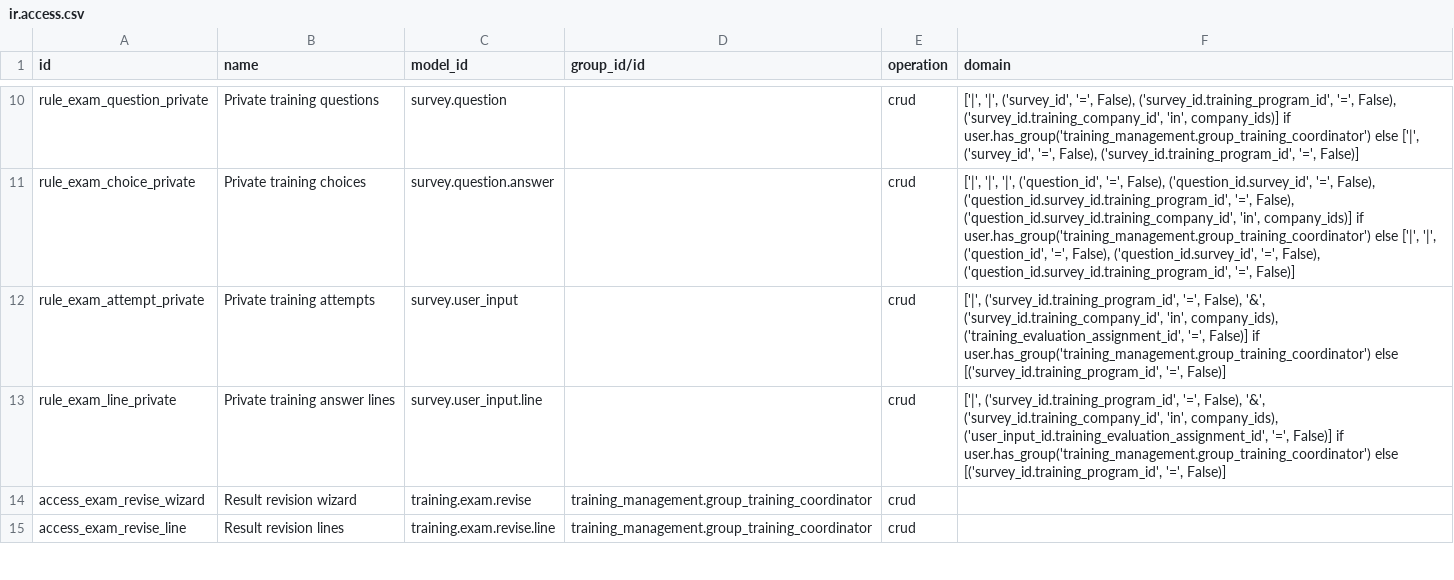
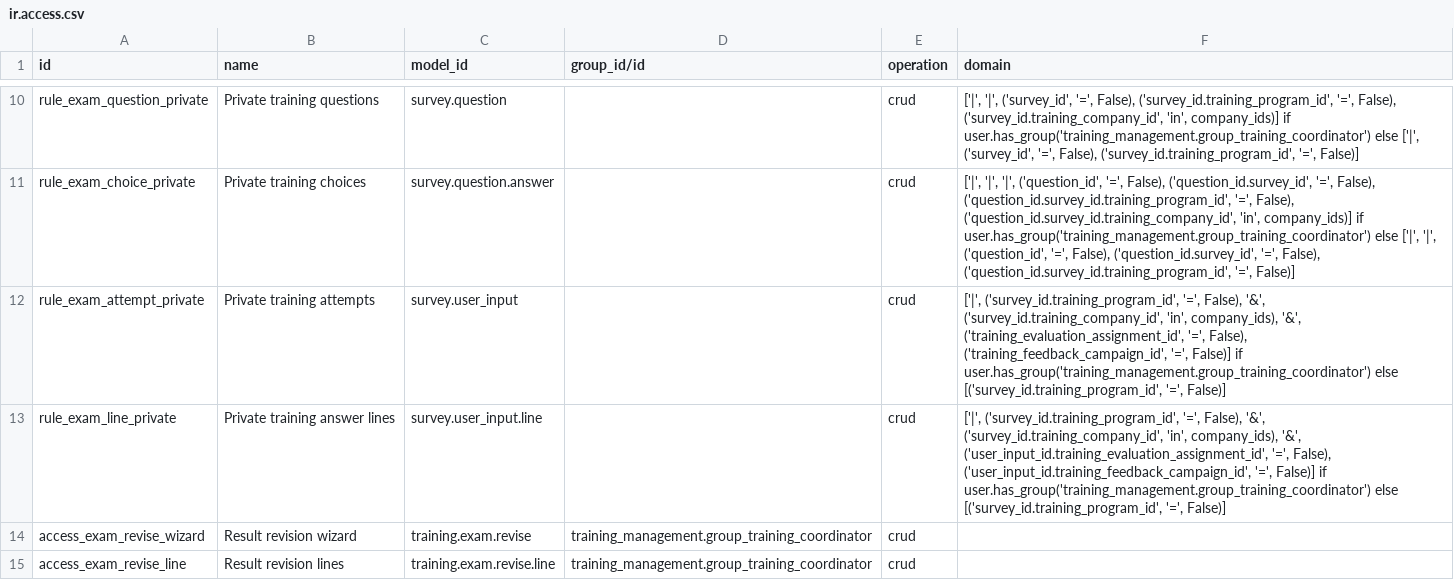
Before and after one commit to Progideo/training_management, a CSV file: addons/training_management_survey/security/ir.access.csv, drawn as a sheet; only a part is shown, gaps mark what is left out.

```diff
--- a/addons/training_management_survey/security/ir.access.csv
+++ b/addons/training_management_survey/security/ir.access.csv
@@ -11,4 +11,4 @@ rule_exam_question_private,Private training questions,survey.question,,crud,"['|
 rule_exam_choice_private,Private training choices,survey.question.answer,,crud,"['|', '|', '|', ('question_id', '=', False), ('question_id.survey_id', '=', False), ('question_id.survey_id.training_program_id', '=', False), ('question_id.survey_id.training_company_id', 'in', company_ids)] if user.has_group('training_management.group_training_coordinator') else ['|', '|', ('question_id', '=', False), ('question_id.survey_id', '=', False), ('question_id.survey_id.training_program_id', '=', False)]"
-rule_exam_attempt_private,Private training attempts,survey.user_input,,crud,"['|', ('survey_id.training_program_id', '=', False), '&', ('survey_id.training_company_id', 'in', company_ids), ('training_evaluation_assignment_id', '=', False)] if user.has_group('training_management.group_training_coordinator') else [('survey_id.training_program_id', '=', False)]"
-rule_exam_line_private,Private training answer lines,survey.user_input.line,,crud,"['|', ('survey_id.training_program_id', '=', False), '&', ('survey_id.training_company_id', 'in', company_ids), ('user_input_id.training_evaluation_assignment_id', '=', False)] if user.has_group('training_management.group_training_coordinator') else [('survey_id.training_program_id', '=', False)]"
+rule_exam_attempt_private,Private training attempts,survey.user_input,,crud,"['|', ('survey_id.training_program_id', '=', False), '&', ('survey_id.training_company_id', 'in', company_ids), '&', ('training_evaluation_assignment_id', '=', False), ('training_feedback_campaign_id', '=', False)] if user.has_group('training_management.group_training_coordinator') else [('survey_id.training_program_id', '=', False)]"
+rule_exam_line_private,Private training answer lines,survey.user_input.line,,crud,"['|', ('survey_id.training_program_id', '=', False), '&', ('survey_id.training_company_id', 'in', company_ids), '&', ('user_input_id.training_evaluation_assignment_id', '=', False), ('user_input_id.training_feedback_campaign_id', '=', False)] if user.has_group('training_management.group_training_coordinator') else [('survey_id.training_program_id', '=', False)]"
 access_exam_revise_wizard,Result revision wizard,training.exam.revise,training_management.group_training_coordinator,crud,
```
Also changed, not shown: addons/training_management/security/ir.access.csv, 33 other files.
